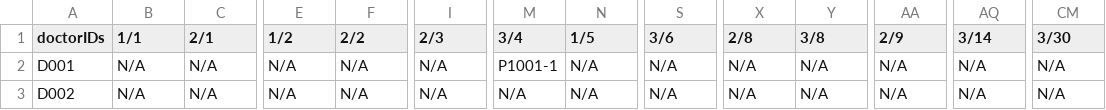
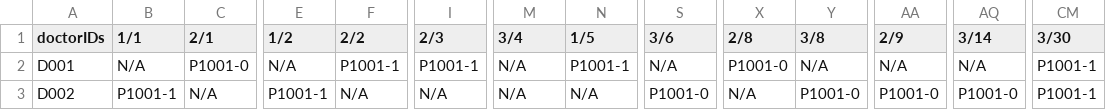
Before and after one commit to feliciahxy/SC2002-OOP-HMS, a CSV file: data/Schedule.csv, drawn as a sheet; only a part is shown, gaps mark what is left out; the diff names each change by its address in the sheet, - before the commit and + after, or states it on an @@ line.

Commit message:
Finish Schedule Portion

```diff
--- a/data/Schedule.csv
+++ b/data/Schedule.csv
-C2 (2/1): N/A
+C2 (2/1): P1001-0
-F2 (2/2): N/A
+F2 (2/2): P1001-1
-I2 (2/3): N/A
+I2 (2/3): P1001-1
-M2 (3/4): P1001-1
+M2 (3/4): N/A
-N2 (1/5): N/A
+N2 (1/5): P1001-1
-X2 (2/8): N/A
+X2 (2/8): P1001-0
-CM2:CM3 (3/30): N/A
+CM2:CM3 (3/30): P1001-1
-B3 (1/1): N/A
+B3 (1/1): P1001-1
-E3 (1/2): N/A
+E3 (1/2): P1001-1
-S3 (3/6): N/A
+S3 (3/6): P1001-0
-Y3 (3/8): N/A
+Y3 (3/8): P1001-0
-AA3 (2/9): N/A
+AA3 (2/9): P1001-0
-AQ3 (3/14): N/A
+AQ3 (3/14): P1001-0
```
Also changed, not shown: 6 other files.
